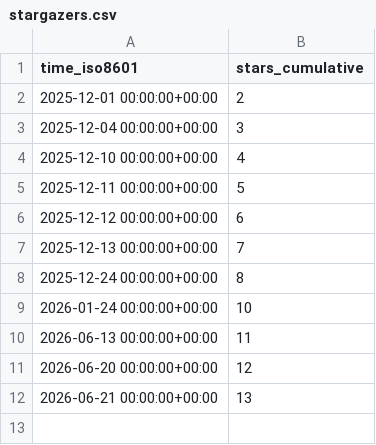
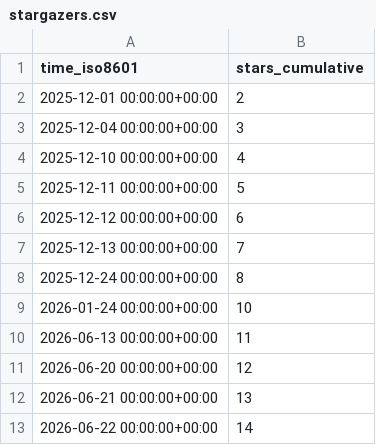
Before and after one commit to grp-bork/porTraits, a CSV file: grp-bork/porTraits/ghrs-data/stargazers.csv, drawn as a sheet.

```diff
--- a/grp-bork/porTraits/ghrs-data/stargazers.csv
+++ b/grp-bork/porTraits/ghrs-data/stargazers.csv
@@ -12 +12,2 @@ time_iso8601,stars_cumulative
 2026-06-21 00:00:00+00:00,13
+2026-06-22 00:00:00+00:00,14
```
